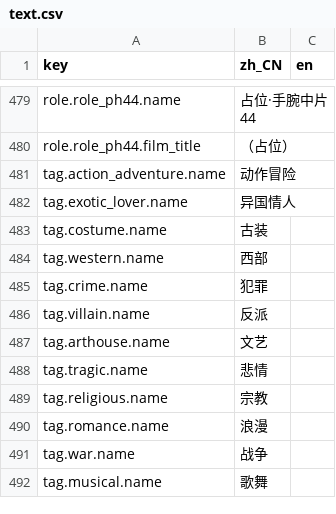
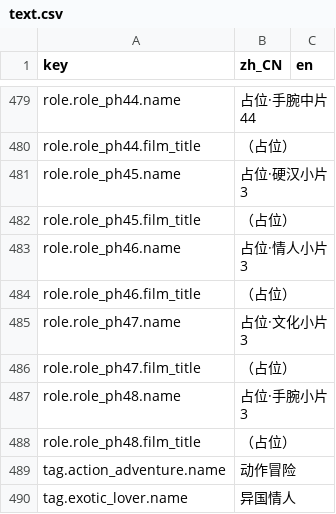
Before and after one commit to rdfzjack/LatinLover, a CSV file: data/locale/text.csv, drawn as a sheet; only a part is shown, gaps mark what is left out; the shorter side is filled out with more unchanged rows; the diff names each change by its address in the sheet, - before the commit and + after, or states it on an @@ line.

```diff
--- a/data/locale/text.csv
+++ b/data/locale/text.csv
+row 481: role.role_ph45.name | 占位·硬汉小片3
+row 482: role.role_ph45.film_title | （占位）
+row 483: role.role_ph46.name | 占位·情人小片3
+row 484: role.role_ph46.film_title | （占位）
+row 485: role.role_ph47.name | 占位·文化小片3
+row 486: role.role_ph47.film_title | （占位）
+row 487: role.role_ph48.name | 占位·手腕小片3
+row 488: role.role_ph48.film_title | （占位）
```
Also changed, not shown: data/locale/ui.csv, 20 other files.
